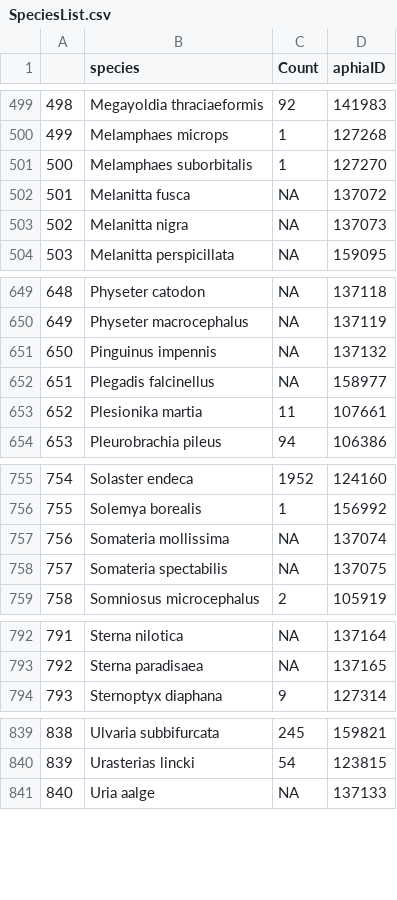
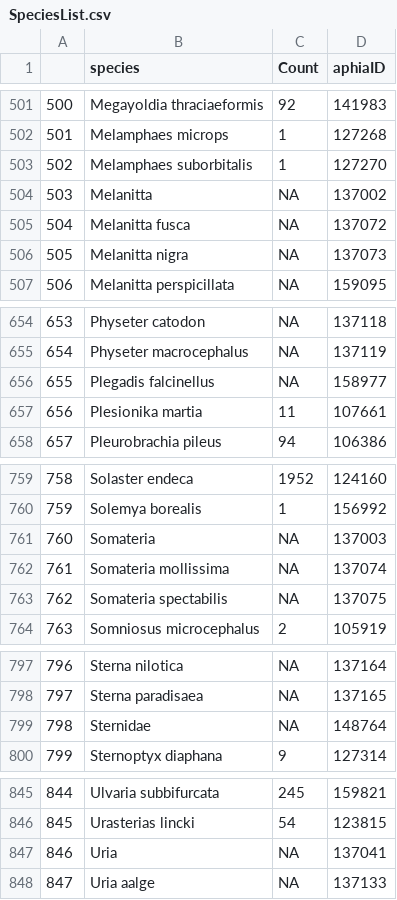
Before and after one commit to Ecosystem-Assessments/Species_Traits, a CSV file: Data/SpeciesList/SpeciesList.csv, drawn as a sheet; only a part is shown, gaps mark what is left out; removed rows and columns are numbered as before the commit, all else as after; the diff covers the shown part only; the diff names each change by its address in the sheet, - before the commit and + after, or states it on an @@ line.

```diff
--- a/Data/SpeciesList/SpeciesList.csv
+++ b/Data/SpeciesList/SpeciesList.csv
@@ column A renumbered from row 22 down @@
+row 504: 503 | Melanitta | NA | 137002
-row 651: 650 | Pinguinus impennis | NA | 137132
+row 761: 760 | Somateria | NA | 137003
+row 799: 798 | Sternidae | NA | 148764
+row 847: 846 | Uria | NA | 137041
```
Also changed, not shown: 5 added rows, 1 removed row and 1 edited cell elsewhere in this file, Data/ManualEntries/Body_Size_ManualEntrY_BirdsMammals.csv, Data/SpeciesTraits/Size.csv, 5 other files.
